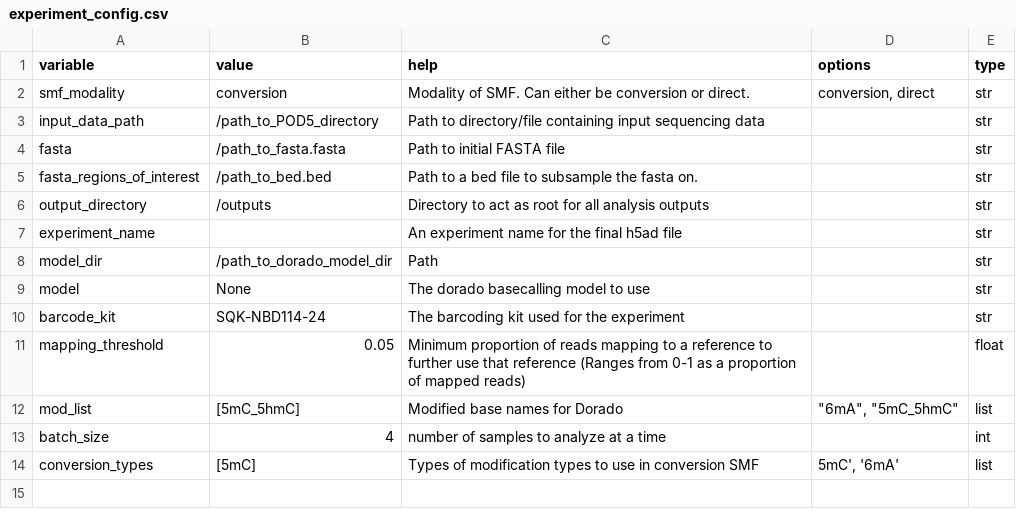
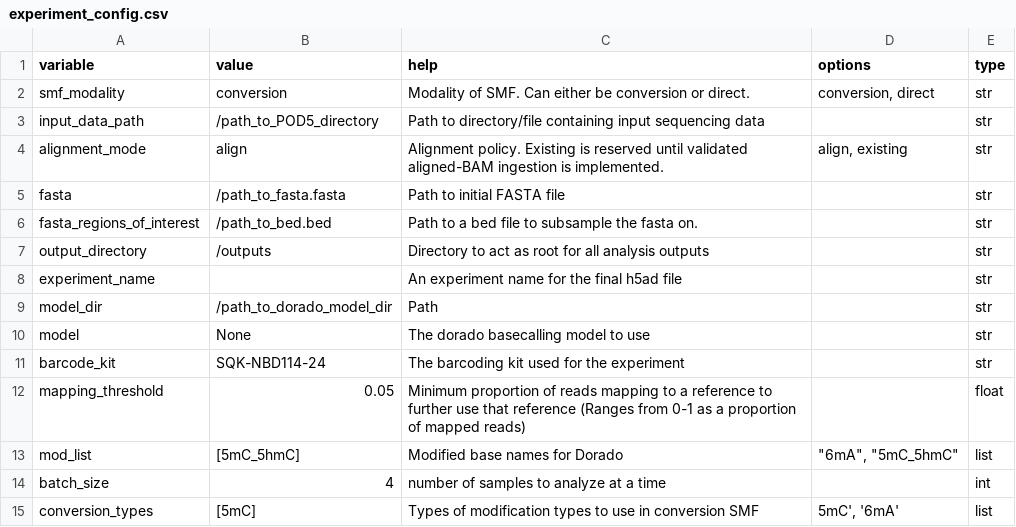
Before and after one commit to jkmckenna/smftools, a CSV file: experiment_config.csv, drawn as a sheet.

Commit message:
fix: validate input and alignment contracts

```diff
--- a/experiment_config.csv
+++ b/experiment_config.csv
@@ -3,2 +3,3 @@ smf_modality,conversion,Modality of SMF. Can either be conversion or direct.,"co
 input_data_path,/path_to_POD5_directory,Path to directory/file containing input sequencing data,,str
+alignment_mode,align,Alignment policy. Existing is reserved until validated aligned-BAM ingestion is implemented.,"align, existing",str
 fasta,/path_to_fasta.fasta,Path to initial FASTA file,,str
```
Also changed, not shown: 8 other files.
